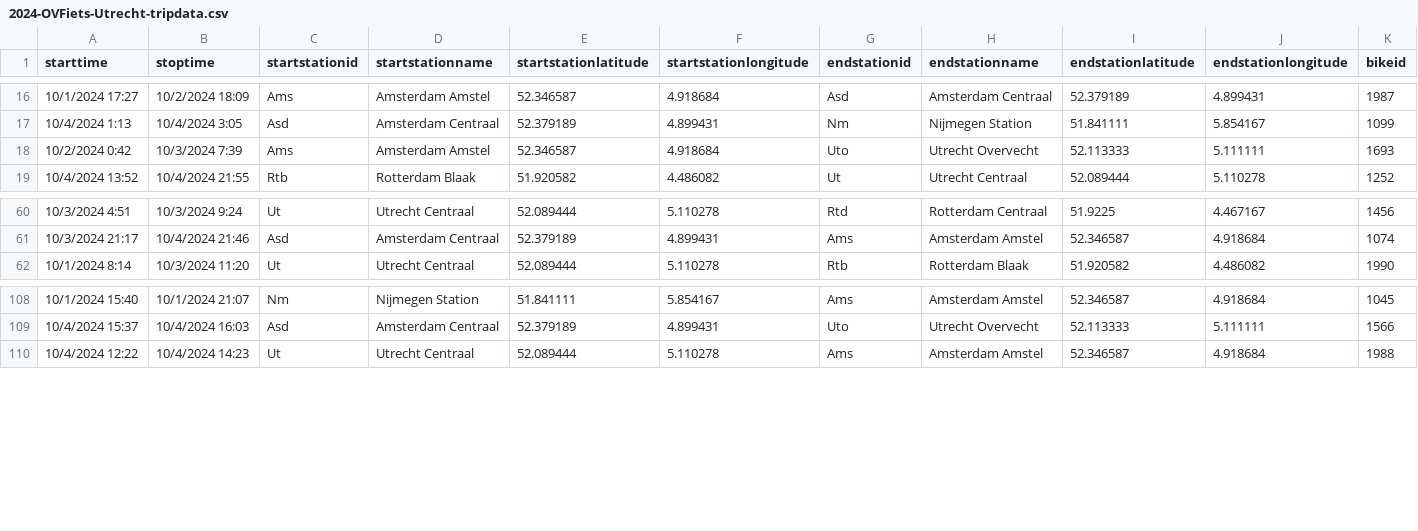
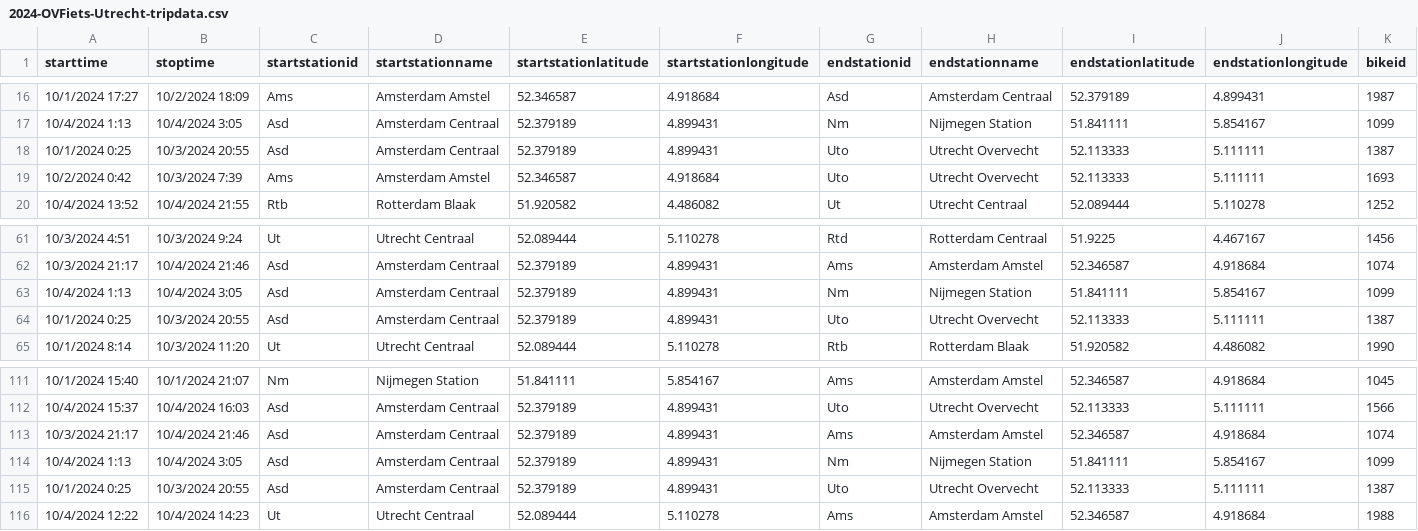
Before and after one commit to PagelsR/AzureIoTDataServices, a CSV file: FunctionApps/data/2024-OVFiets-Utrecht-tripdata.csv, drawn as a sheet; only a part is shown, gaps mark what is left out; the diff names each change by its address in the sheet, - before the commit and + after, or states it on an @@ line.

Commit message:
Update OVfiets data and coordinates for Utrecht tripdata.csv and OVfietsplotmapUtrecht.html

```diff
--- a/FunctionApps/data/2024-OVFiets-Utrecht-tripdata.csv
+++ b/FunctionApps/data/2024-OVFiets-Utrecht-tripdata.csv
+row 18: 10/1/2024 0:25 | 10/3/2024 20:55 | Asd | Amsterdam Centraal | 52.379189 | 4.899431 | Uto | Utrecht Overvecht | 52.113333 | 5.111111 | 1387
+row 63: 10/4/2024 1:13 | 10/4/2024 3:05 | Asd | Amsterdam Centraal | 52.379189 | 4.899431 | Nm | Nijmegen Station | 51.841111 | 5.854167 | 1099
+row 64: 10/1/2024 0:25 | 10/3/2024 20:55 | Asd | Amsterdam Centraal | 52.379189 | 4.899431 | Uto | Utrecht Overvecht | 52.113333 | 5.111111 | 1387
+row 113: 10/3/2024 21:17 | 10/4/2024 21:46 | Asd | Amsterdam Centraal | 52.379189 | 4.899431 | Ams | Amsterdam Amstel | 52.346587 | 4.918684 | 1074
+row 114: 10/4/2024 1:13 | 10/4/2024 3:05 | Asd | Amsterdam Centraal | 52.379189 | 4.899431 | Nm | Nijmegen Station | 51.841111 | 5.854167 | 1099
+row 115: 10/1/2024 0:25 | 10/3/2024 20:55 | Asd | Amsterdam Centraal | 52.379189 | 4.899431 | Uto | Utrecht Overvecht | 52.113333 | 5.111111 | 1387
```
Also changed, not shown: 1 other file.
